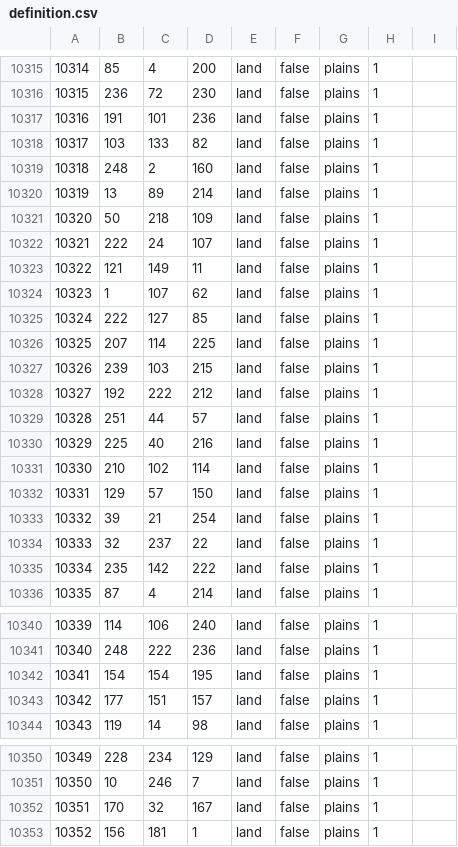
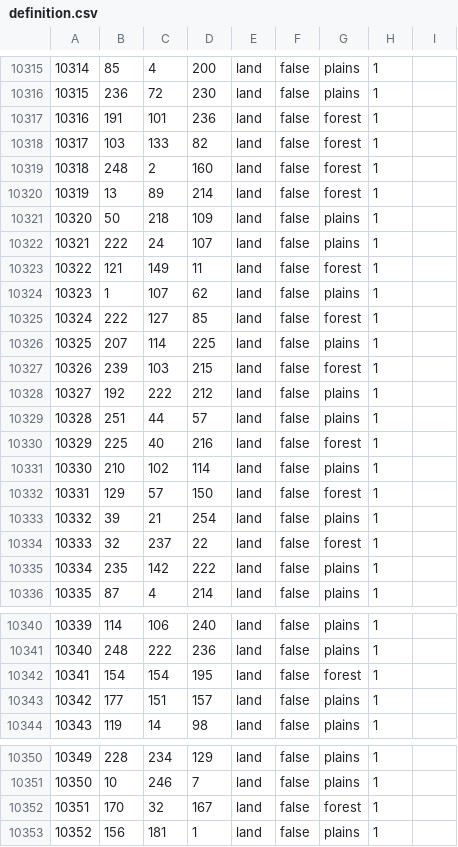
Before and after one commit to Yemven/thelastdaysofpoland, a CSV file: map/definition.csv, drawn as a sheet; only a part is shown, gaps mark what is left out.

Commit message:
forest+
Wanna know why? "I have a dream." That one day, every person in this nation will control their OWN forest."

```diff
--- a/map/definition.csv
+++ b/map/definition.csv
@@ -10316,20 +10316,20 @@
 10315;236;72;230;land;false;plains;1;
-10316;191;101;236;land;false;plains;1;
-10317;103;133;82;land;false;plains;1;
-10318;248;2;160;land;false;plains;1;
-10319;13;89;214;land;false;plains;1;
+10316;191;101;236;land;false;forest;1;
+10317;103;133;82;land;false;forest;1;
+10318;248;2;160;land;false;forest;1;
+10319;13;89;214;land;false;forest;1;
 10320;50;218;109;land;false;plains;1;
 10321;222;24;107;land;false;plains;1;
-10322;121;149;11;land;false;plains;1;
+10322;121;149;11;land;false;forest;1;
 10323;1;107;62;land;false;plains;1;
-10324;222;127;85;land;false;plains;1;
+10324;222;127;85;land;false;forest;1;
 10325;207;114;225;land;false;plains;1;
-10326;239;103;215;land;false;plains;1;
+10326;239;103;215;land;false;forest;1;
 10327;192;222;212;land;false;plains;1;
 10328;251;44;57;land;false;plains;1;
-10329;225;40;216;land;false;plains;1;
+10329;225;40;216;land;false;forest;1;
 10330;210;102;114;land;false;plains;1;
-10331;129;57;150;land;false;plains;1;
+10331;129;57;150;land;false;forest;1;
 10332;39;21;254;land;false;plains;1;
-10333;32;237;22;land;false;plains;1;
+10333;32;237;22;land;false;forest;1;
 10334;235;142;222;land;false;plains;1;
@@ -10341,3 +10341,3 @@
 10340;248;222;236;land;false;plains;1;
-10341;154;154;195;land;false;plains;1;
+10341;154;154;195;land;false;forest;1;
 10342;177;151;157;land;false;plains;1;
@@ -10351,3 +10351,3 @@
 10350;10;246;7;land;false;plains;1;
-10351;170;32;167;land;false;plains;1;
+10351;170;32;167;land;false;forest;1;
 10352;156;181;1;land;false;plains;1;
```
